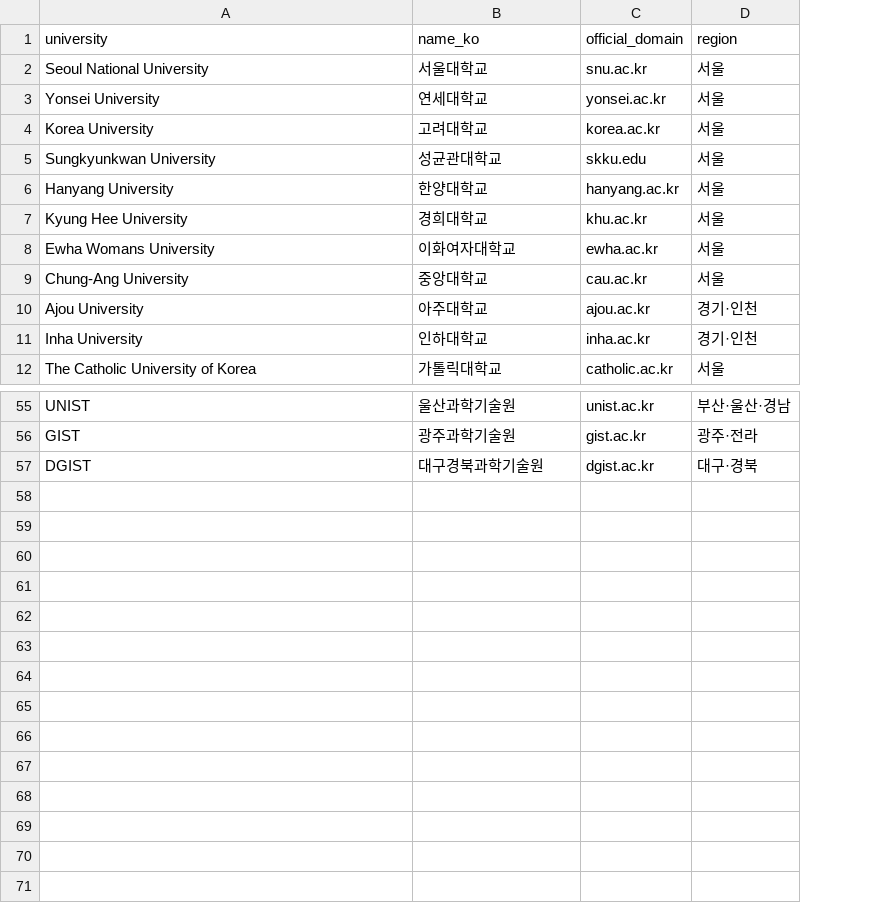
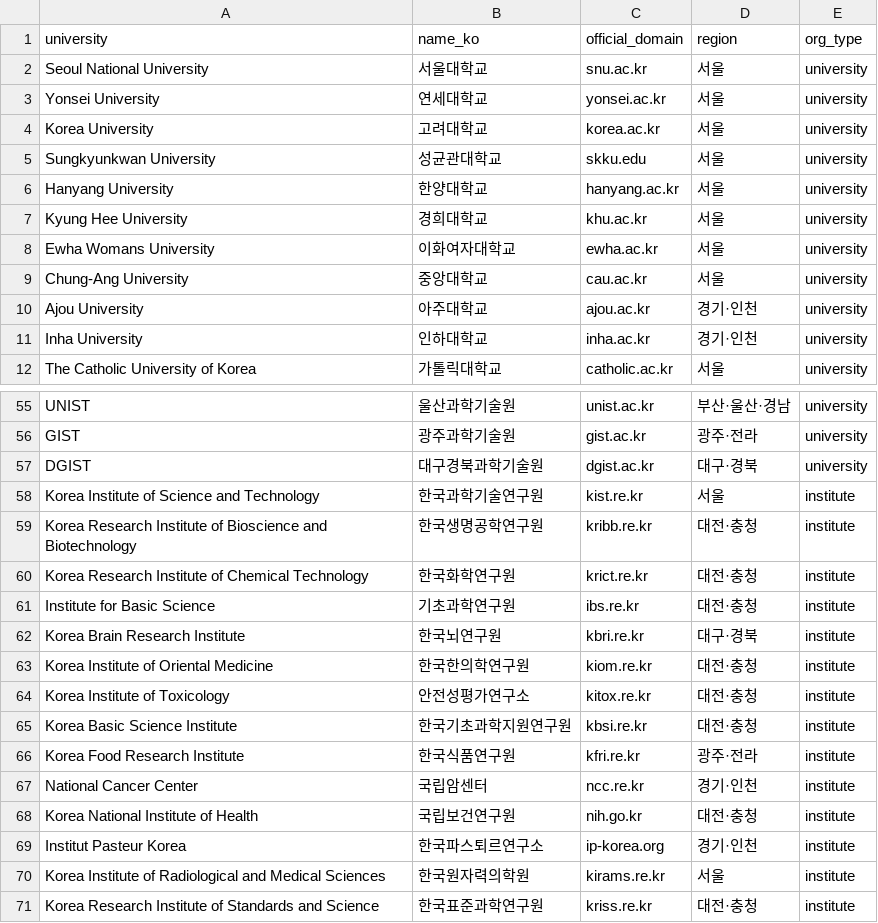
Before and after one commit to hyungjin1213-collab/desktop-tutorial, a CSV file: 0. korea bio map/data/universities_seed.csv, drawn as a sheet; only a part is shown, gaps mark what is left out; the diff names each change by its address in the sheet, - before the commit and + after, or states it on an @@ line.

```diff
--- a/0. korea bio map/data/universities_seed.csv
+++ b/0. korea bio map/data/universities_seed.csv
+column E (org_type), rows 2-12: all university; rows 55-57: all university
+row 58: Korea Institute of Science and Technology | 한국과학기술연구원 | kist.re.kr | 서울 | institute
+row 59: Korea Research Institute of Bioscience and Biotechnology | 한국생명공학연구원 | kribb.re.kr | 대전·충청 | institute
+row 60: Korea Research Institute of Chemical Technology | 한국화학연구원 | krict.re.kr | 대전·충청 | institute
+row 61: Institute for Basic Science | 기초과학연구원 | ibs.re.kr | 대전·충청 | institute
+row 62: Korea Brain Research Institute | 한국뇌연구원 | kbri.re.kr | 대구·경북 | institute
+row 63: Korea Institute of Oriental Medicine | 한국한의학연구원 | kiom.re.kr | 대전·충청 | institute
+row 64: Korea Institute of Toxicology | 안전성평가연구소 | kitox.re.kr | 대전·충청 | institute
+row 65: Korea Basic Science Institute | 한국기초과학지원연구원 | kbsi.re.kr | 대전·충청 | institute
+row 66: Korea Food Research Institute | 한국식품연구원 | kfri.re.kr | 광주·전라 | institute
+row 67: National Cancer Center | 국립암센터 | ncc.re.kr | 경기·인천 | institute
+row 68: Korea National Institute of Health | 국립보건연구원 | nih.go.kr | 대전·충청 | institute
+row 69: Institut Pasteur Korea | 한국파스퇴르연구소 | ip-korea.org | 경기·인천 | institute
+row 70: Korea Institute of Radiological and Medical Sciences | 한국원자력의학원 | kirams.re.kr | 서울 | institute
+row 71: Korea Research Institute of Standards and Science | 한국표준과학연구원 | kriss.re.kr | 대전·충청 | institute
```
Also changed, not shown: 12 other files.
